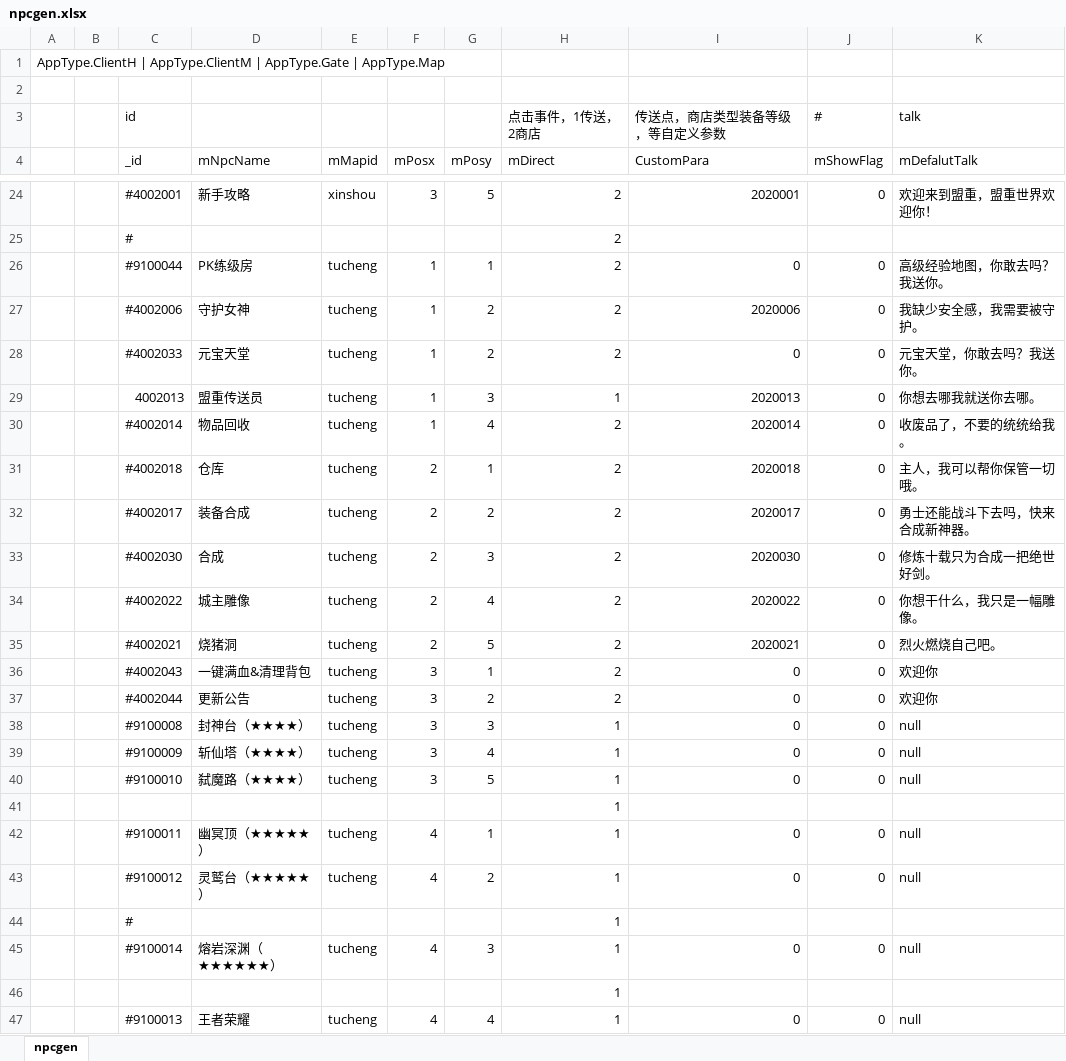
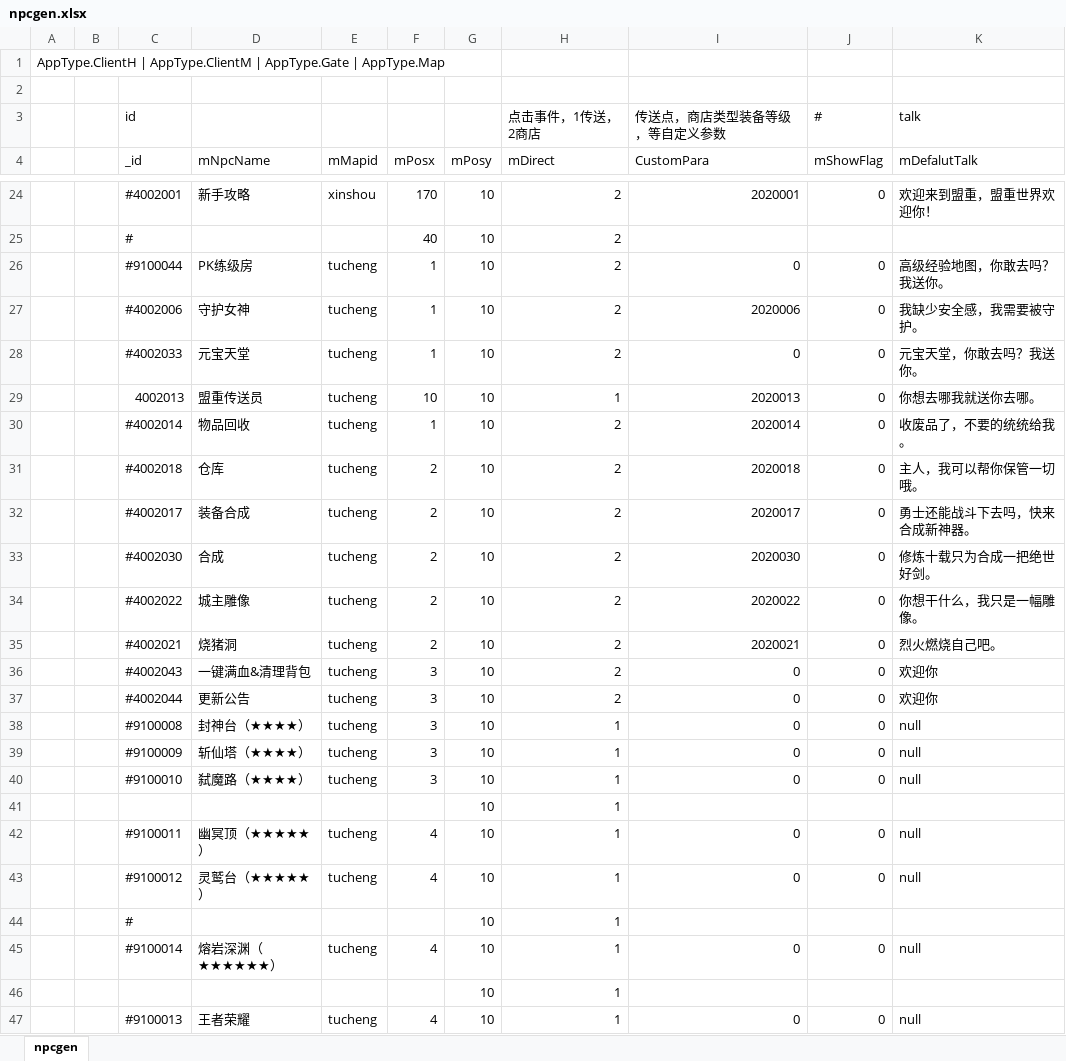
Before and after one commit to 517752548/MyUFWork, an Excel workbook: ET-master/Excel/npcgen.xlsx, sheet npcgen, drawn as a sheet; only a part is shown, gaps mark what is left out; values as stored, in another font and other column widths than the file's, no borders; the diff covers the shown part only; the diff names each change by its address in the sheet, - before the commit and + after, or states it on an @@ line.

```diff
--- a/ET-master/Excel/npcgen.xlsx (sheet npcgen)
+++ b/ET-master/Excel/npcgen.xlsx (sheet npcgen)
-F24 (mPosx): 3
+F24 (mPosx): 170
-G24 (mPosy): 5
+G24 (mPosy): 10
-F25 (mPosx): (empty)
+F25 (mPosx): 40
-G25 (mPosy): (empty)
+G25 (mPosy): 10
-G26 (mPosy): 1
+G26 (mPosy): 10
-G27:G28 (mPosy): 2
+G27:G28 (mPosy): 10
-F29 (mPosx): 1
+F29 (mPosx): 10
-G29 (mPosy): 3
+G29 (mPosy): 10
-G30 (mPosy): 4
+G30 (mPosy): 10
-G31 (mPosy): 1
+G31 (mPosy): 10
-G32 (mPosy): 2
+G32 (mPosy): 10
-G33 (mPosy): 3
+G33 (mPosy): 10
-G34 (mPosy): 4
+G34 (mPosy): 10
-G35 (mPosy): 5
+G35 (mPosy): 10
-G36 (mPosy): 1
+G36 (mPosy): 10
-G37 (mPosy): 2
+G37 (mPosy): 10
-G38 (mPosy): 3
+G38 (mPosy): 10
-G39 (mPosy): 4
+G39 (mPosy): 10
-G40 (mPosy): 5
+G40 (mPosy): 10
-G41 (mPosy): (empty)
+G41 (mPosy): 10
-G42 (mPosy): 1
+G42 (mPosy): 10
-G43 (mPosy): 2
+G43 (mPosy): 10
-G44 (mPosy): (empty)
+G44 (mPosy): 10
-G45 (mPosy): 3
+G45 (mPosy): 10
-G46 (mPosy): (empty)
+G46 (mPosy): 10
-G47 (mPosy): 4
+G47 (mPosy): 10
```
Also changed, not shown: 2 added rows, 2 removed rows and 78 edited cells elsewhere in this sheet, ET-master/Excel/mapinfo.xlsx, 21 other files.
